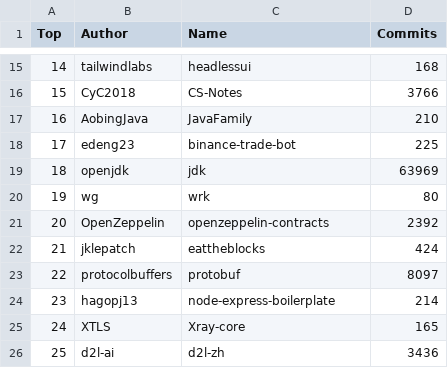
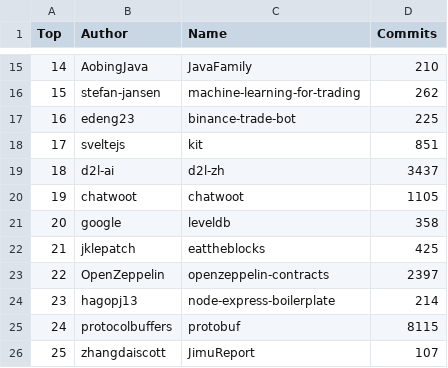
Before and after one commit to afdezfraga/afdezfraga.github.io, a CSV file: githubWithCommits.csv, drawn as a sheet; only a part is shown, gaps mark what is left out; the diff covers the shown part only.

```diff
--- a/githubWithCommits.csv
+++ b/githubWithCommits.csv
@@ -15,12 +15,12 @@ Top,Author,Name,Commits
-14,tailwindlabs,headlessui,168
-15,CyC2018,CS-Notes,3766
-16,AobingJava,JavaFamily,210
-17,edeng23,binance-trade-bot,225
-18,openjdk,jdk,63969
-19,wg,wrk,80
-20,OpenZeppelin,openzeppelin-contracts,2392
-21,jklepatch,eattheblocks,424
-22,protocolbuffers,protobuf,8097
+14,AobingJava,JavaFamily,210
+15,stefan-jansen,machine-learning-for-trading,262
+16,edeng23,binance-trade-bot,225
+17,sveltejs,kit,851
+18,d2l-ai,d2l-zh,3437
+19,chatwoot,chatwoot,1105
+20,google,leveldb,358
+21,jklepatch,eattheblocks,425
+22,OpenZeppelin,openzeppelin-contracts,2397
 23,hagopj13,node-express-boilerplate,214
-24,XTLS,Xray-core,165
-25,d2l-ai,d2l-zh,3436
+24,protocolbuffers,protobuf,8115
+25,zhangdaiscott,JimuReport,107
```
Also changed, not shown: 32 edited cells elsewhere in this file, 1 other file.
